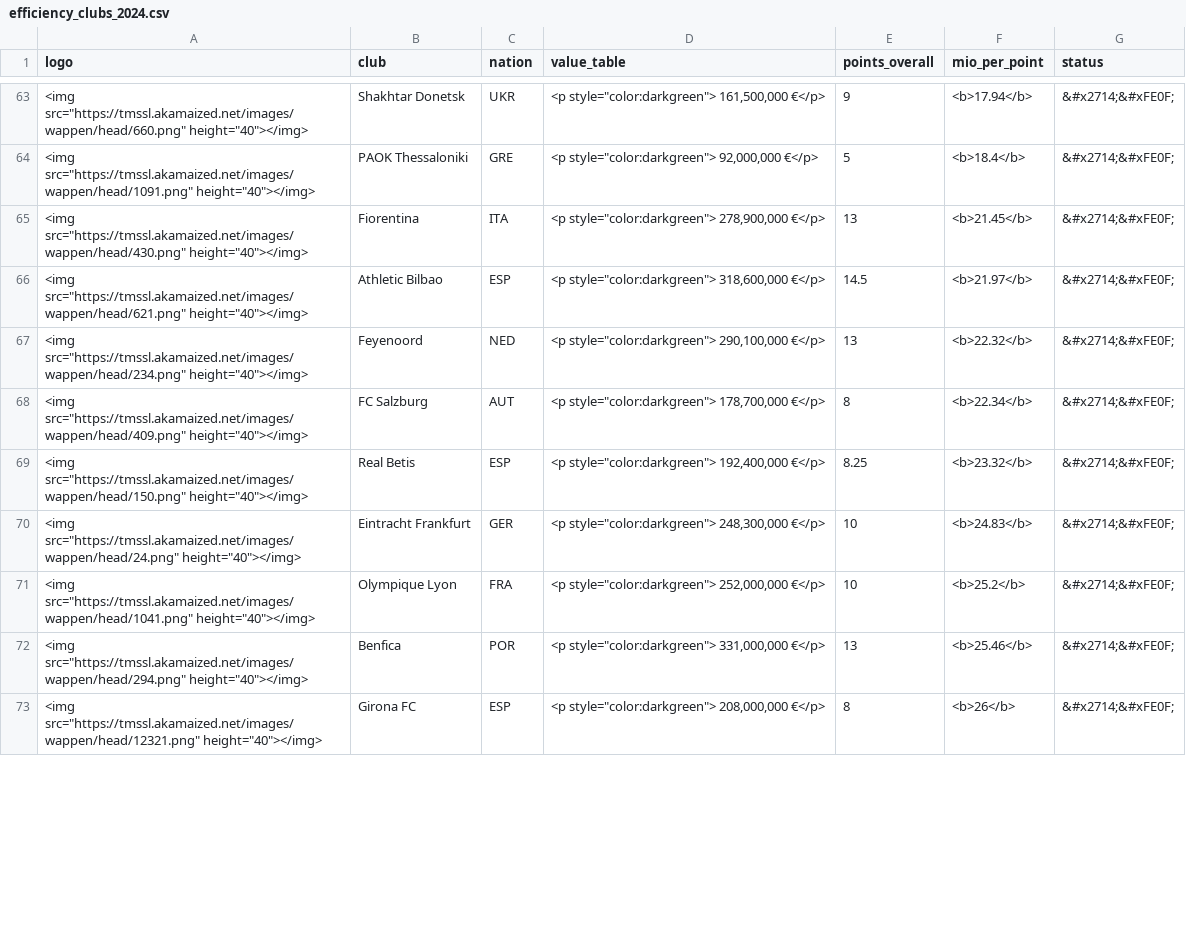
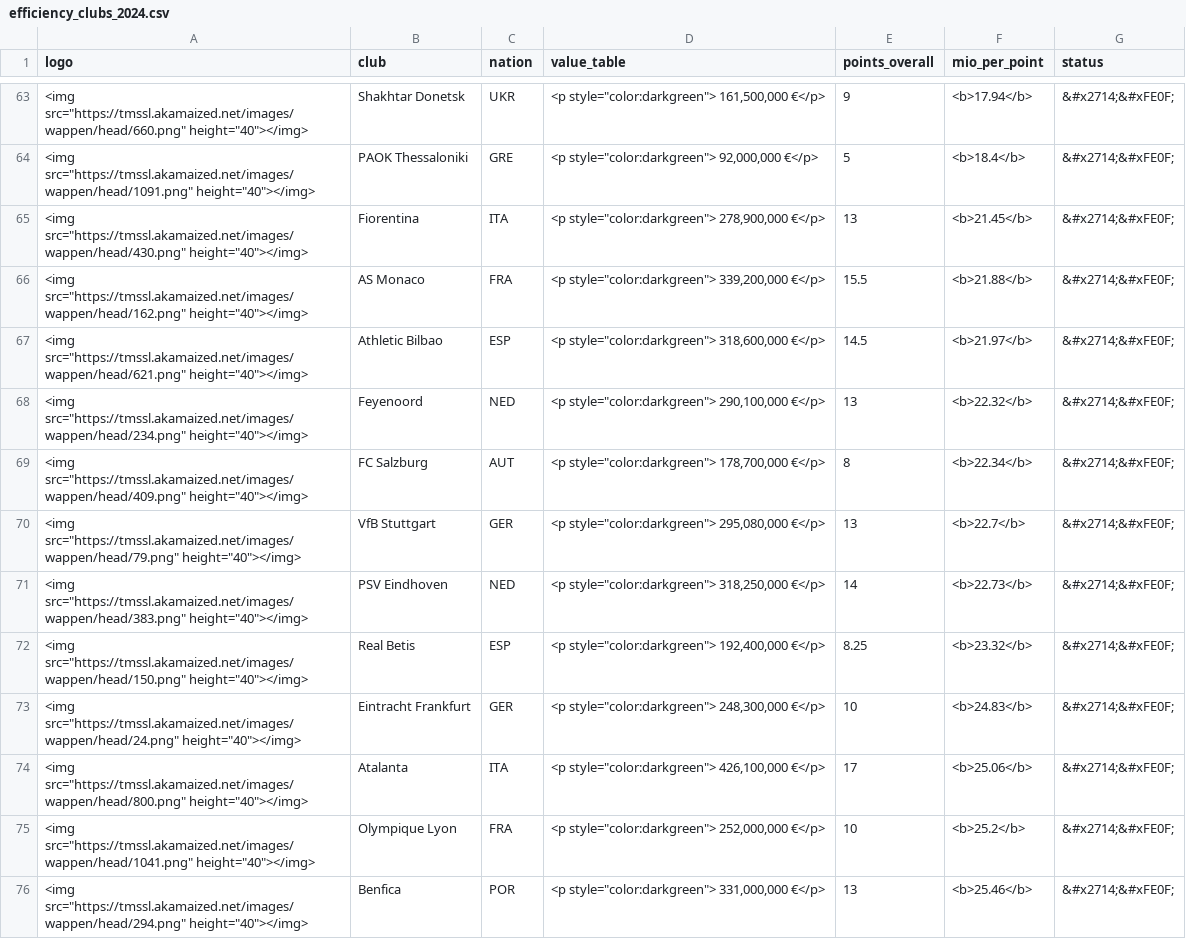
Before and after one commit to swissfootdata/UEFA_Rankings, a CSV file: Output/efficiency_clubs_2024.csv, drawn as a sheet; only a part is shown, gaps mark what is left out; the shorter side is filled out with more unchanged rows; the diff covers the shown part only.

```diff
--- a/Output/efficiency_clubs_2024.csv
+++ b/Output/efficiency_clubs_2024.csv
@@ -65,2 +65,3 @@
 "<img src=""https://tmssl.akamaized.net/images/wappen/head/430.png"" height=""40""></img>","Fiorentina","ITA","<p style=""color:darkgreen"">  278,900,000 €</p>",13,"<b>21.45</b>","&#x2714;&#xFE0F;"
+"<img src=""https://tmssl.akamaized.net/images/wappen/head/162.png"" height=""40""></img>","AS Monaco","FRA","<p style=""color:darkgreen"">  339,200,000 €</p>",15.5,"<b>21.88</b>","&#x2714;&#xFE0F;"
 "<img src=""https://tmssl.akamaized.net/images/wappen/head/621.png"" height=""40""></img>","Athletic Bilbao","ESP","<p style=""color:darkgreen"">  318,600,000 €</p>",14.5,"<b>21.97</b>","&#x2714;&#xFE0F;"
@@ -68,4 +69,7 @@
 "<img src=""https://tmssl.akamaized.net/images/wappen/head/409.png"" height=""40""></img>","FC Salzburg","AUT","<p style=""color:darkgreen"">  178,700,000 €</p>",8,"<b>22.34</b>","&#x2714;&#xFE0F;"
+"<img src=""https://tmssl.akamaized.net/images/wappen/head/79.png"" height=""40""></img>","VfB Stuttgart","GER","<p style=""color:darkgreen"">  295,080,000 €</p>",13,"<b>22.7</b>","&#x2714;&#xFE0F;"
+"<img src=""https://tmssl.akamaized.net/images/wappen/head/383.png"" height=""40""></img>","PSV Eindhoven","NED","<p style=""color:darkgreen"">  318,250,000 €</p>",14,"<b>22.73</b>","&#x2714;&#xFE0F;"
 "<img src=""https://tmssl.akamaized.net/images/wappen/head/150.png"" height=""40""></img>","Real Betis","ESP","<p style=""color:darkgreen"">  192,400,000 €</p>",8.25,"<b>23.32</b>","&#x2714;&#xFE0F;"
 "<img src=""https://tmssl.akamaized.net/images/wappen/head/24.png"" height=""40""></img>","Eintracht Frankfurt","GER","<p style=""color:darkgreen"">  248,300,000 €</p>",10,"<b>24.83</b>","&#x2714;&#xFE0F;"
+"<img src=""https://tmssl.akamaized.net/images/wappen/head/800.png"" height=""40""></img>","Atalanta","ITA","<p style=""color:darkgreen"">  426,100,000 €</p>",17,"<b>25.06</b>","&#x2714;&#xFE0F;"
 "<img src=""https://tmssl.akamaized.net/images/wappen/head/1041.png"" height=""40""></img>","Olympique Lyon","FRA","<p style=""color:darkgreen"">  252,000,000 €</p>",10,"<b>25.2</b>","&#x2714;&#xFE0F;"
```
Also changed, not shown: 9 added rows, 13 removed rows and 13 edited cells elsewhere in this file, Output/all_points_2024.csv, Output/club_owner_data_2024.csv, 4 other files.
